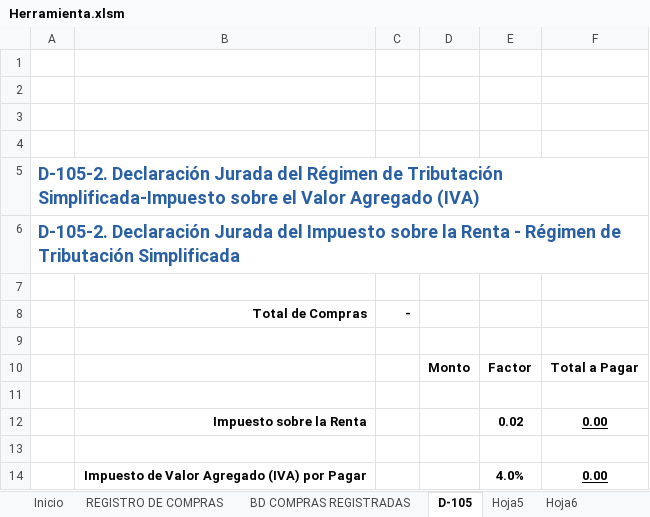
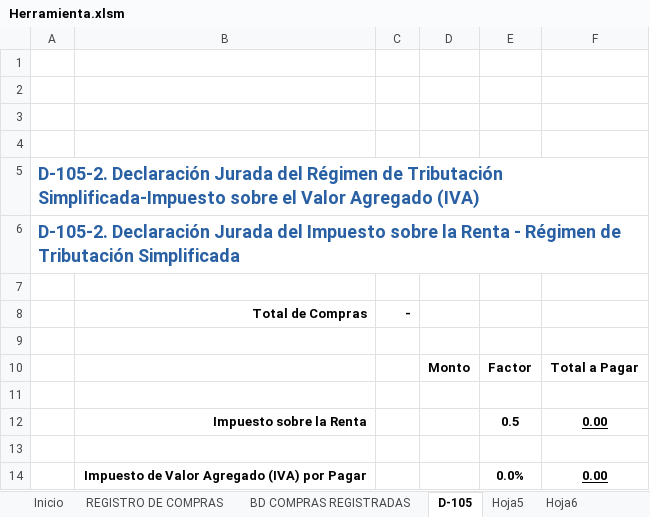
Before and after one commit to Ezequielrr2001/Herramienta-Conta-IV, an Excel workbook: Herramienta.xlsm, sheet D-105, drawn as a sheet; values as stored, in another font and other column widths than the file's, no borders; charts and pictures and conditional formats not drawn; the diff names each change by its address in the sheet, - before the commit and + after, or states it on an @@ line.

```diff
--- a/Herramienta.xlsm (sheet D-105)
+++ b/Herramienta.xlsm (sheet D-105)
-E12: 0.02
+E12: 0.5
-E14: 4.0%
+E14: 0.0%
```
Also changed, not shown: sheet REGISTRO DE COMPRAS, sheet Inicio.
